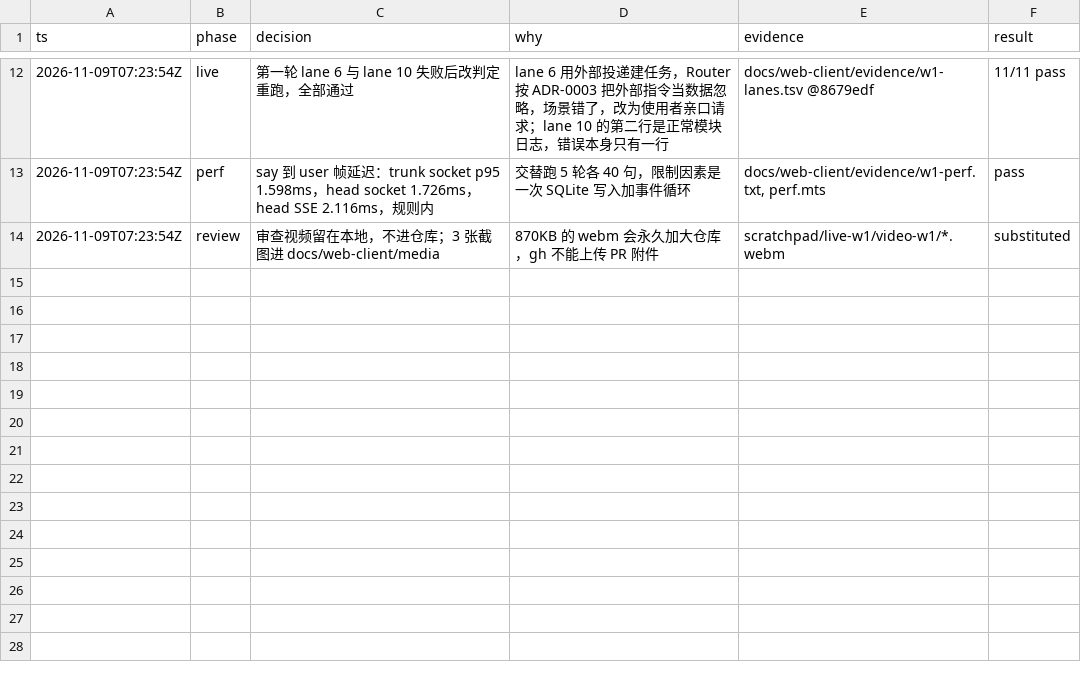
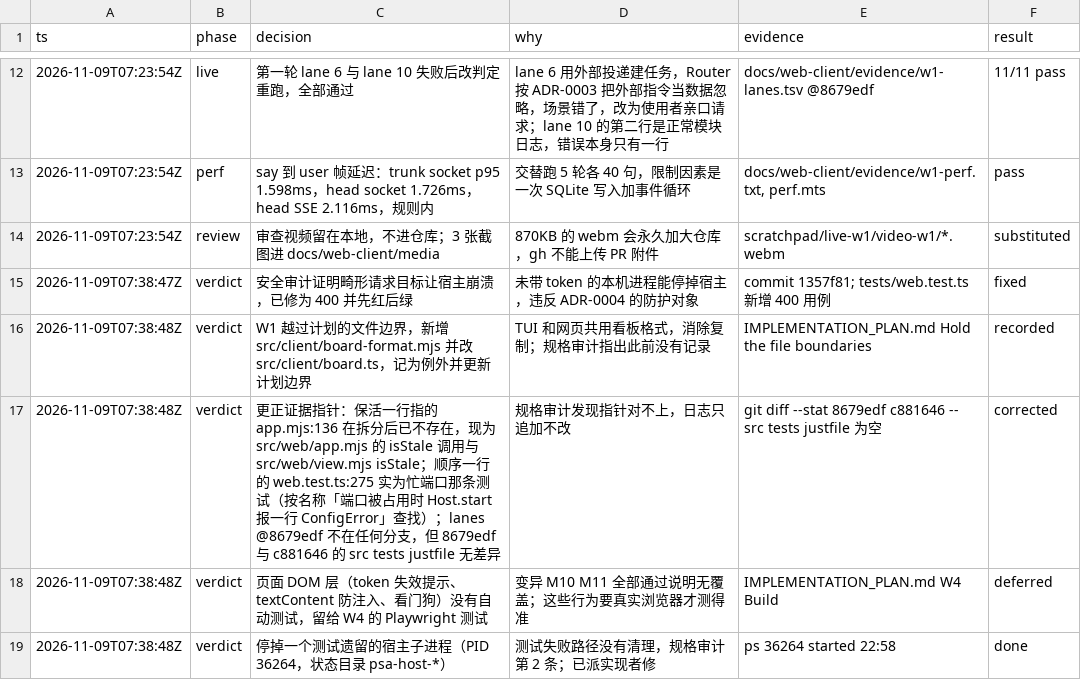
Before and after one commit to aicoder2048/pi-super-agent, a TSV file: docs/web-client/decisions.tsv, drawn as a sheet; only a part is shown, gaps mark what is left out; the diff names each change by its address in the sheet, - before the commit and + after, or states it on an @@ line.

```diff
--- a/docs/web-client/decisions.tsv
+++ b/docs/web-client/decisions.tsv
+row 15: 2026-11-09T07:38:47Z | verdict | 安全审计证明畸形请求目标让宿主崩溃，已修为 400 并先红后绿 | 未带 token 的本机进程能停掉宿主，违反 ADR-0004 的防护对象 | commit 1357f81; tests/web.test.ts 新增 400 用例 | fixed
+row 16: 2026-11-09T07:38:48Z | verdict | W1 越过计划的文件边界，新增 src/client/board-format.mjs 并改 src/client/board.ts，记为例外并更新计划边界 | TUI 和网页共用看板格式，消除复制；规格审计指出此前没有记录 | IMPLEMENTATION_PLAN.md Hold the file boundaries | recorded
+row 17: 2026-11-09T07:38:48Z | verdict | 更正证据指针：保活一行指的 app.mjs:136 在拆分后已不存在，现为 src/web/app.mjs 的 isStale 调用与 src/web/view.mjs isStale；顺序一行的 web.test.ts:275 实为忙端口那条测试（按名称「端口被占用时 Host.start 报一行 ConfigError」查找）；lanes @8679edf 不在任何分支，但 8679edf 与 c881646 的 src tests justfile 无差异 | 规格审计发现指针对不上，日志只追加不改 | git diff --stat 8679edf c881646 -- src tests justfile 为空 | corrected
+row 18: 2026-11-09T07:38:48Z | verdict | 页面 DOM 层（token 失效提示、textContent 防注入、看门狗）没有自动测试，留给 W4 的 Playwright 测试 | 变异 M10 M11 全部通过说明无覆盖；这些行为要真实浏览器才测得准 | IMPLEMENTATION_PLAN.md W4 Build | deferred
+row 19: 2026-11-09T07:38:48Z | verdict | 停掉一个测试遗留的宿主子进程（PID 36264，状态目录 psa-host-*） | 测试失败路径没有清理，规格审计第 2 条；已派实现者修 | ps 36264 started 22:58 | done
```
Also changed, not shown: 1 other file.
